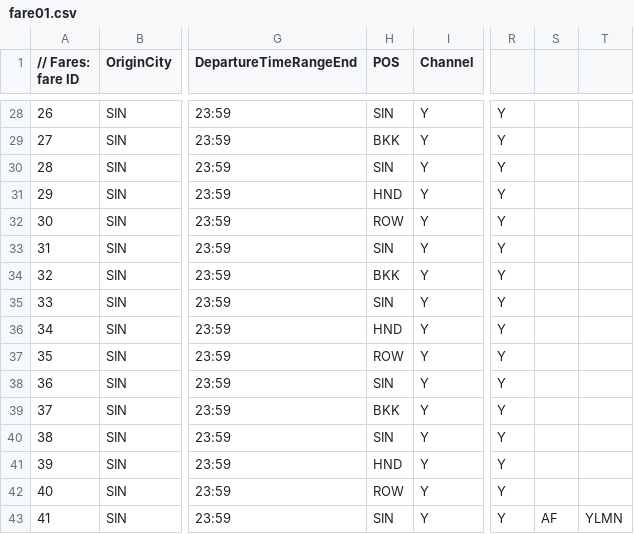
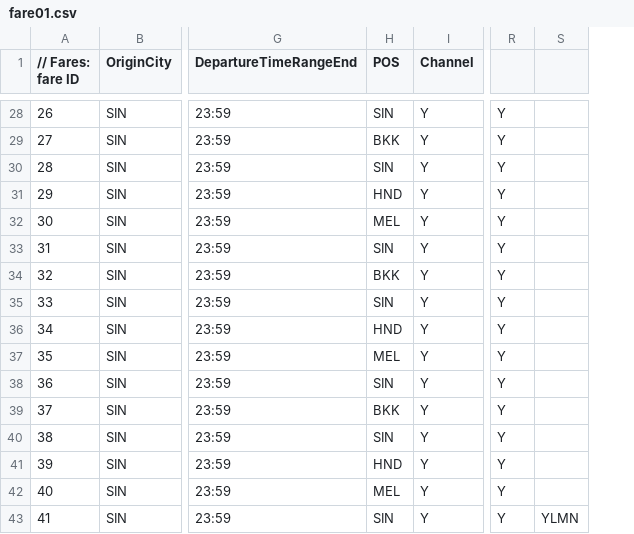
Before and after one commit to airsim/stdair, a CSV file: samples/fare01.csv, drawn as a sheet; only a part is shown, gaps mark what is left out; the diff covers the shown part only; the diff names each change by its address in the sheet, - before the commit and + after, or states it on an @@ line.

```diff
--- a/samples/fare01.csv
+++ b/samples/fare01.csv
-column S, row 43: AF
-H32 (POS): ROW
+H32 (POS): MEL
-H37 (POS): ROW
+H37 (POS): MEL
-H42 (POS): ROW
+H42 (POS): MEL
```
Also changed, not shown: 5 edited cells elsewhere in this file, samples/RDS01/demand.csv, samples/RDS01/schedule.csv, 1 other file.
